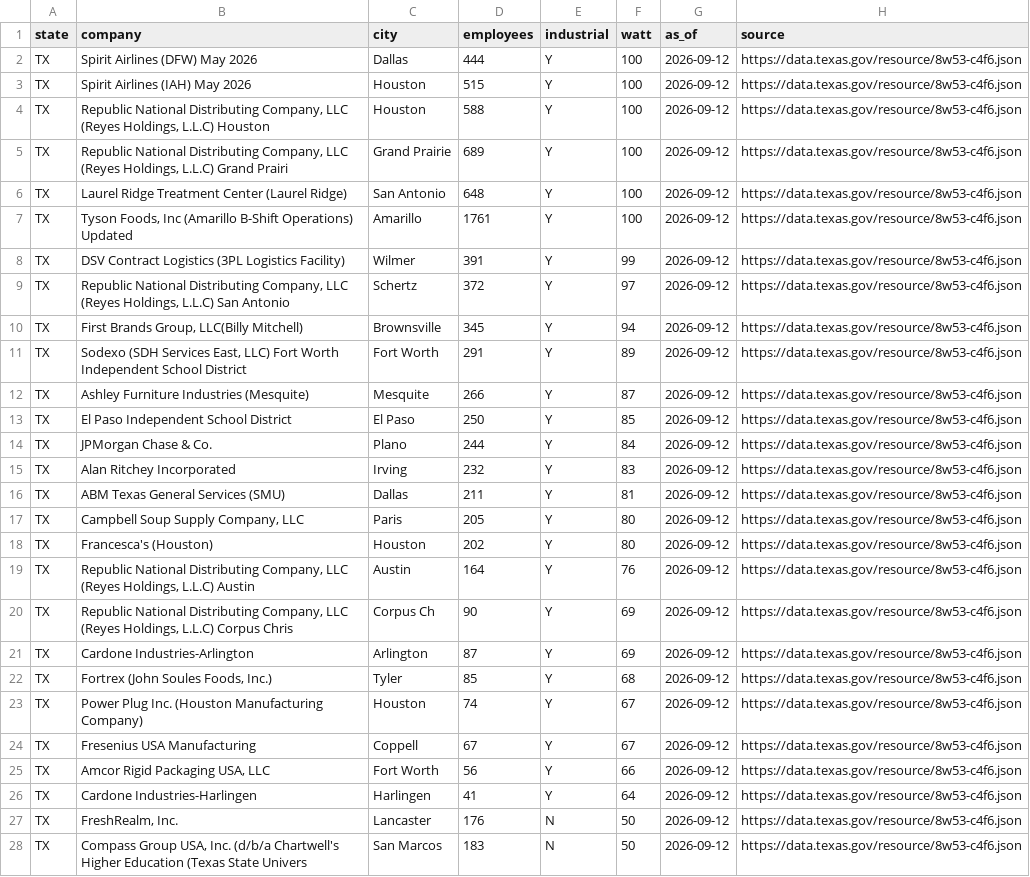
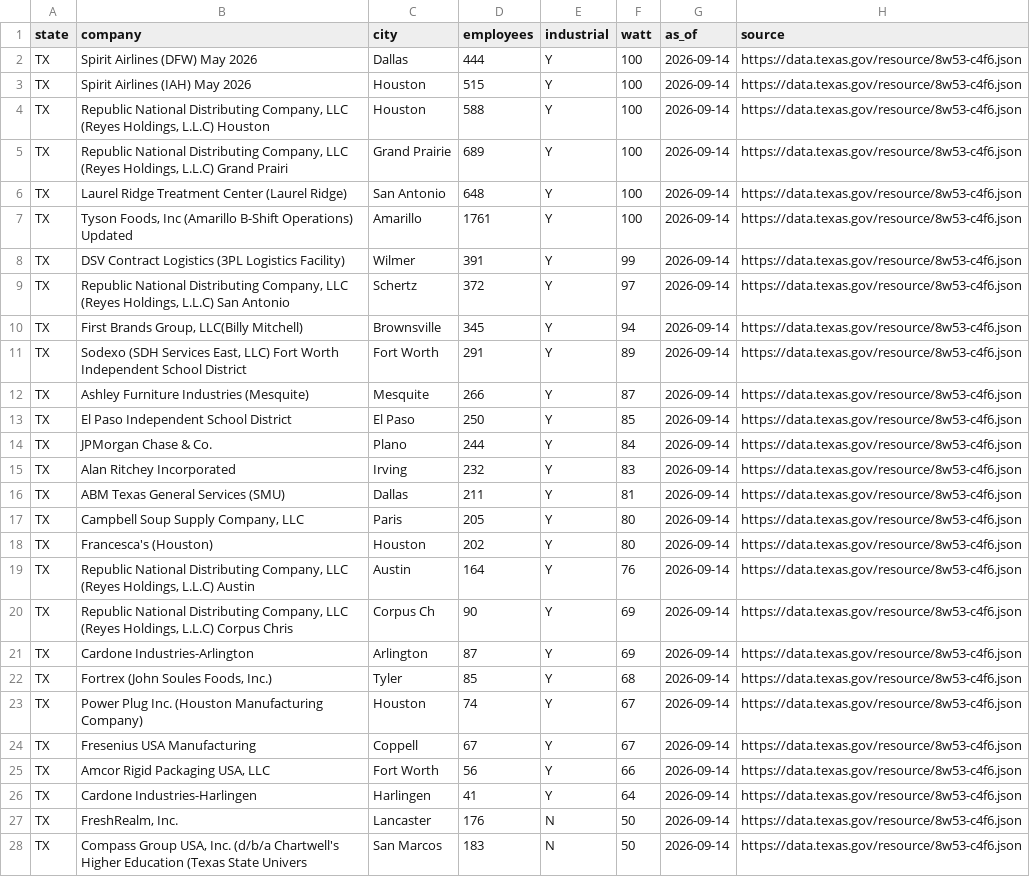
Before and after one commit to dgoikhman/wattscore, a CSV file: data/leads.csv, drawn as a sheet; only a part is shown; the diff covers the shown part only; the diff names each change by its address in the sheet, - before the commit and + after, or states it on an @@ line.

```diff
--- a/data/leads.csv
+++ b/data/leads.csv
-G2:G28 (as_of): 2026-09-12
+G2:G28 (as_of): 2026-09-14
```
Also changed, not shown: 45 edited cells elsewhere in this file, 4 other files.
